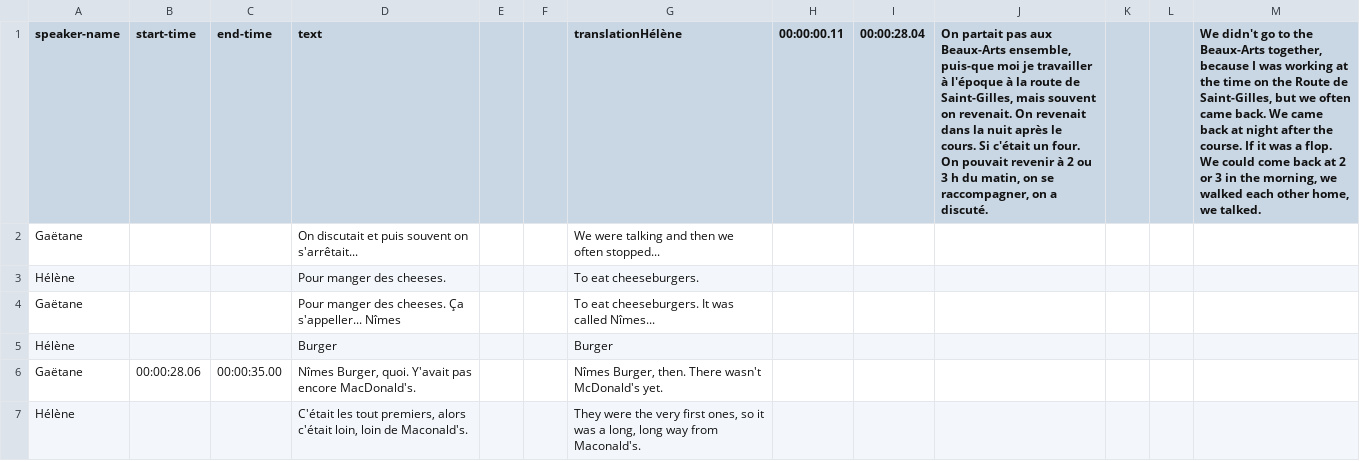
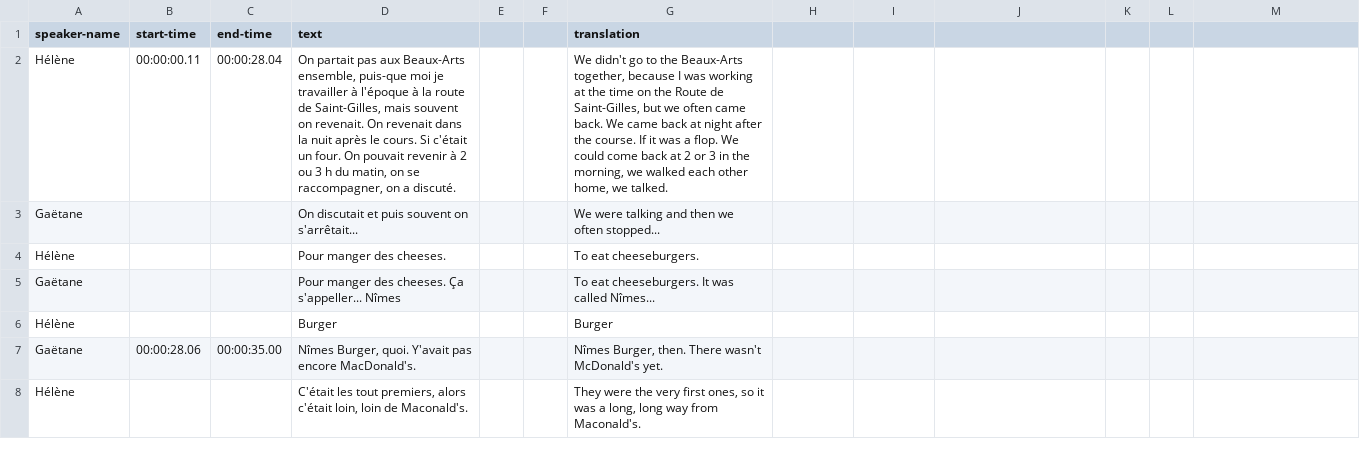
Before and after one commit to thecdil/tender-spaces, a CSV file: _data/trans/gae031.csv, drawn as a sheet; the diff names each change by its address in the sheet, - before the commit and + after, or states it on an @@ line.

```diff
--- a/_data/trans/gae031.csv
+++ b/_data/trans/gae031.csv
-G1: translationHélène
+G1: translation
-H1: 00:00:00.11
+H1: (empty)
-I1: 00:00:28.04
+I1: (empty)
-J1: On partait pas aux Beaux-Arts ensemble, puis-que moi je travailler à l'époque à la route de Saint-Gilles, mais souvent on revenait. On revenait dans la nuit après le cours. Si c'était un four. On pouvait revenir à 2 ou 3 h du matin, on se raccompagner, on a discuté.
+J1: (empty)
-M1: We didn't go to the Beaux-Arts together, because I was working at the time on the Route de Saint-Gilles, but we often came back. We came back at night after the course. If it was a flop. We could come back at 2 or 3 in the morning, we walked each other home, we talked.
+M1: (empty)
+row 2: Hélène | 00:00:00.11 | 00:00:28.04 | On partait pas aux Beaux-Arts ensemble, puis-que moi je travailler à l'époque à la route de Saint-Gilles, mais souvent on revenait. On revenait dans la nuit après le cours. Si c'était un four. On pouvait revenir à 2 ou 3 h du matin, on se raccompagner, on a discuté. |  |  | We didn't go to the Beaux-Arts together, because I was working at the time on the Route de Saint-Gilles, but we often came back. We came back at night after the course. If it was a flop. We could come back at 2 or 3 in the morning, we walked each other home, we talked.
```
Also changed, not shown: _data/trans/gae030.csv, _data/trans/gae032.csv, 7 other files.
